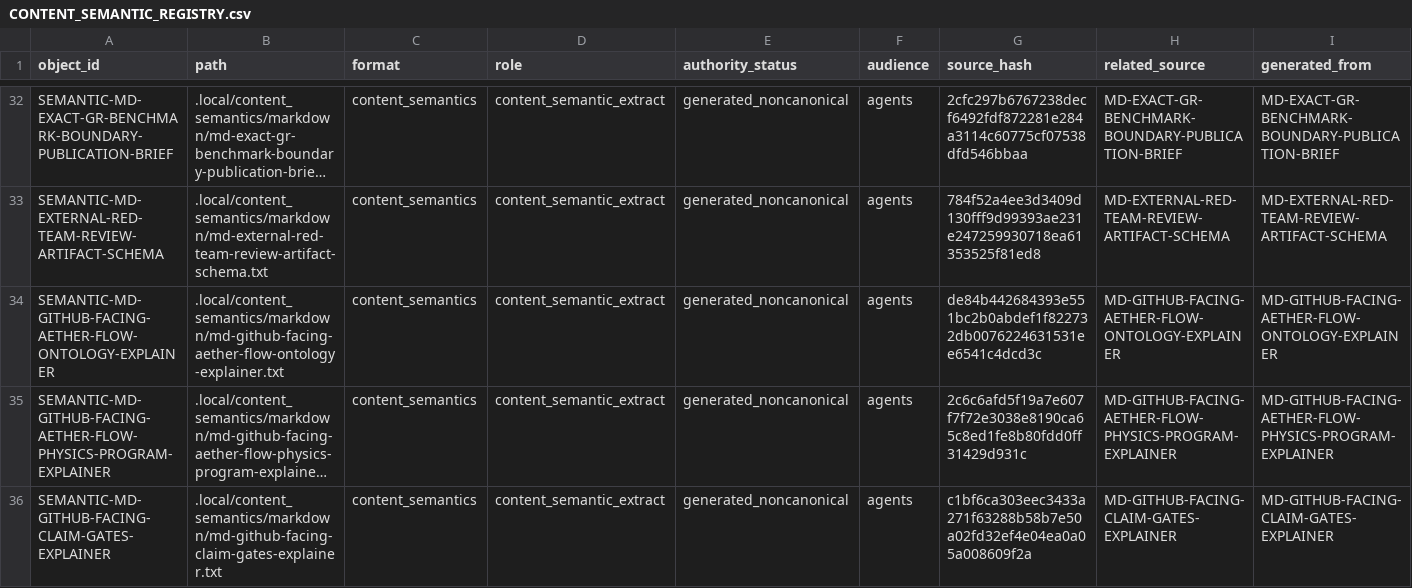
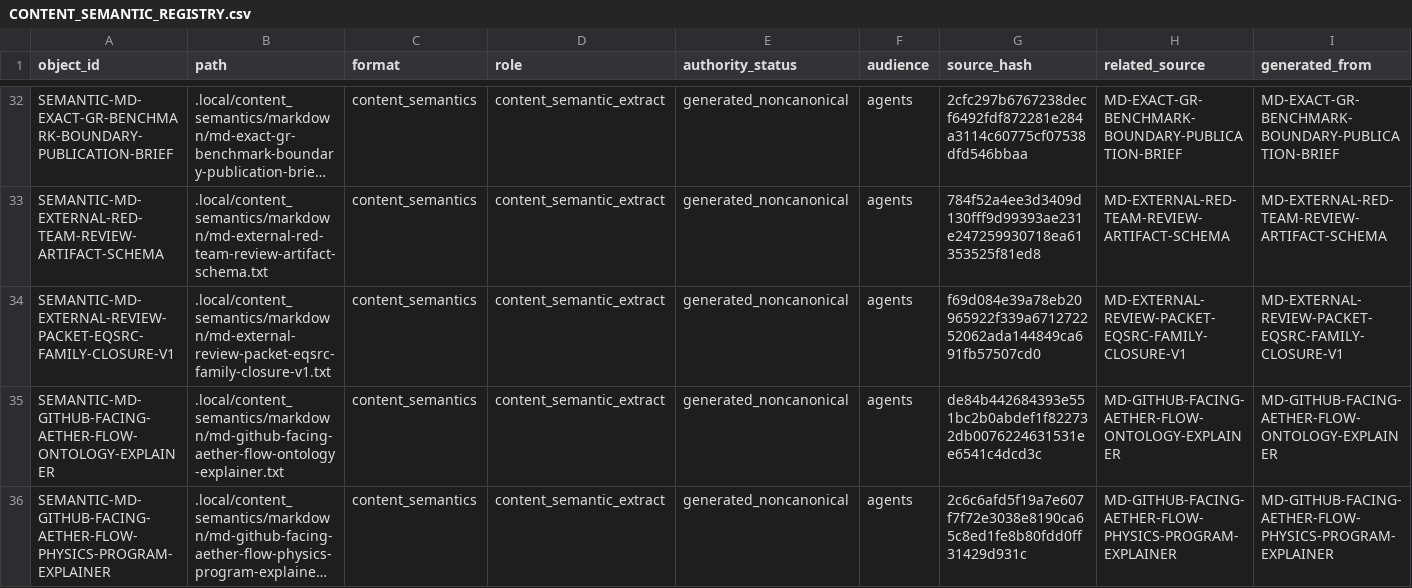
Before and after one commit to AngryOwlAI/The-AEther-Flow, a CSV file: registries/CONTENT_SEMANTIC_REGISTRY.csv, drawn as a sheet; only a part is shown, gaps mark what is left out; the shorter side is filled out with more unchanged rows; long unchanged cells end in …; rows hold the shown columns only; the diff covers the shown part only; the diff names each change by its address in the sheet, - before the commit and + after, or states it on an @@ line.

```diff
--- a/registries/CONTENT_SEMANTIC_REGISTRY.csv
+++ b/registries/CONTENT_SEMANTIC_REGISTRY.csv
+row 34: SEMANTIC-MD-EXTERNAL-REVIEW-PACKET-EQSRC-FAMILY-CLOSURE-V1 | .local/content_semantics/markdown/md-external-review-packet-eqsrc-family-closure-v1.txt | content_semantics | content_semantic_extract | generated_noncanonical | agents | f69d084e39a78eb20965922f339a671272252062ada144849ca691fb57507cd0 | MD-EXTERNAL-REVIEW-PACKET-EQSRC-FAMILY-CLOSURE-V1 | MD-EXTERNAL-REVIEW-PACKET-EQSRC-FAMILY-CLOSURE-V1
```
Also changed, not shown: 1 added row and 10 edited cells elsewhere in this file, registries/DIRECTOR_DECISION_REGISTRY.csv, registries/MARKDOWN_SOURCE_REGISTRY.csv, 50 other files.
